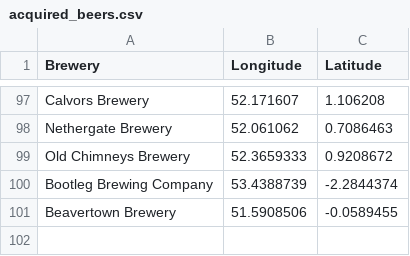
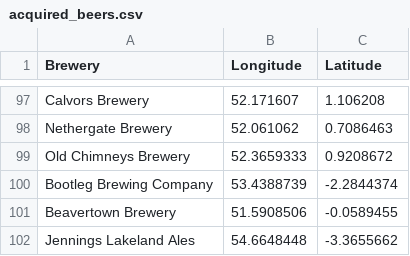
Before and after one commit to JoeBillingsley/JoeTheAverage.github.io, a CSV file: _data/acquired_beers.csv, drawn as a sheet; only a part is shown, gaps mark what is left out; the diff names each change by its address in the sheet, - before the commit and + after, or states it on an @@ line.

Commit message:
Update acquired_beers.csv

```diff
--- a/_data/acquired_beers.csv
+++ b/_data/acquired_beers.csv
+row 102: Jennings Lakeland Ales | 54.6648448 | -3.3655662
```
